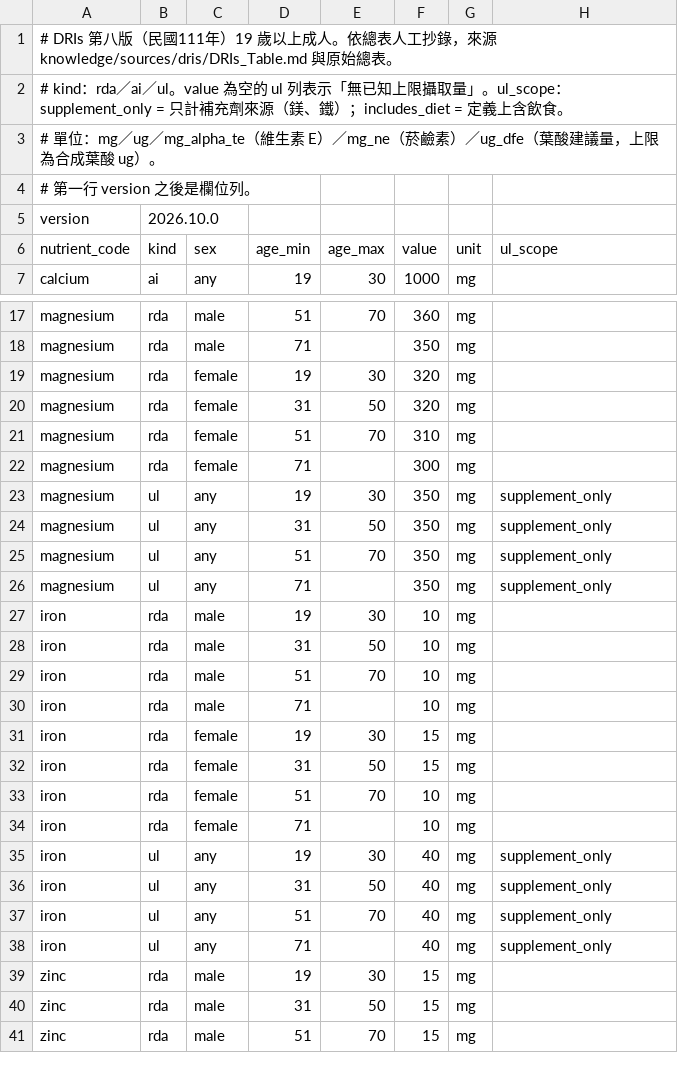
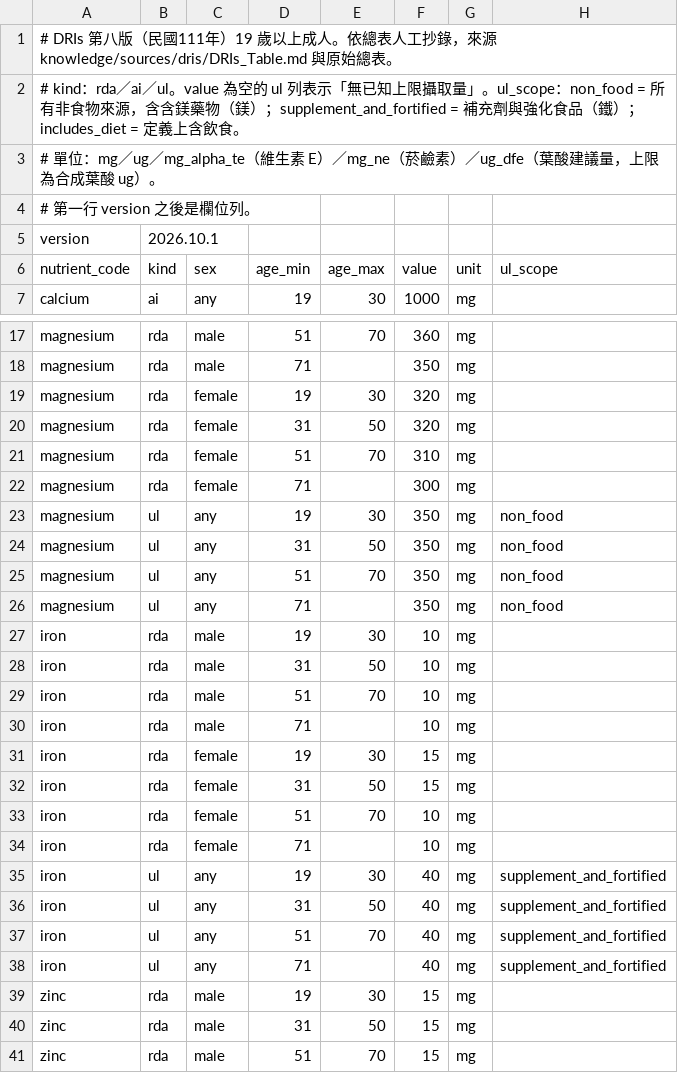
Before and after one commit to polun1210/nutrition-agent, a CSV file: src/nutrition_agent/reference/data/dris.csv, drawn as a sheet; only a part is shown, gaps mark what is left out.

```diff
--- a/src/nutrition_agent/reference/data/dris.csv
+++ b/src/nutrition_agent/reference/data/dris.csv
@@ -1,6 +1,6 @@
 # DRIs 第八版（民國111年）19 歲以上成人。依總表人工抄錄，來源 knowledge/sources/dris/DRIs_Table.md 與原始總表。
-# kind：rda／ai／ul。value 為空的 ul 列表示「無已知上限攝取量」。ul_scope：supplement_only = 只計補充劑來源（鎂、鐵）；includes_diet = 定義上含飲食。
+# kind：rda／ai／ul。value 為空的 ul 列表示「無已知上限攝取量」。ul_scope：non_food = 所有非食物來源，含含鎂藥物（鎂）；supplement_and_fortified = 補充劑與強化食品（鐵）；includes_diet = 定義上含飲食。
 # 單位：mg／ug／mg_alpha_te（維生素 E）／mg_ne（菸鹼素）／ug_dfe（葉酸建議量，上限為合成葉酸 ug）。
 # 第一行 version 之後是欄位列。
-version,2026.10.0
+version,2026.10.1
 nutrient_code,kind,sex,age_min,age_max,value,unit,ul_scope
@@ -22,6 +22,6 @@ magnesium,rda,female,51,70,310,mg,
 magnesium,rda,female,71,,300,mg,
-magnesium,ul,any,19,30,350,mg,supplement_only
-magnesium,ul,any,31,50,350,mg,supplement_only
-magnesium,ul,any,51,70,350,mg,supplement_only
-magnesium,ul,any,71,,350,mg,supplement_only
+magnesium,ul,any,19,30,350,mg,non_food
+magnesium,ul,any,31,50,350,mg,non_food
+magnesium,ul,any,51,70,350,mg,non_food
+magnesium,ul,any,71,,350,mg,non_food
 iron,rda,male,19,30,10,mg,
@@ -34,6 +34,6 @@ iron,rda,female,51,70,10,mg,
 iron,rda,female,71,,10,mg,
-iron,ul,any,19,30,40,mg,supplement_only
-iron,ul,any,31,50,40,mg,supplement_only
-iron,ul,any,51,70,40,mg,supplement_only
-iron,ul,any,71,,40,mg,supplement_only
+iron,ul,any,19,30,40,mg,supplement_and_fortified
+iron,ul,any,31,50,40,mg,supplement_and_fortified
+iron,ul,any,51,70,40,mg,supplement_and_fortified
+iron,ul,any,71,,40,mg,supplement_and_fortified
 zinc,rda,male,19,30,15,mg,
```
Also changed, not shown: 13 other files.
